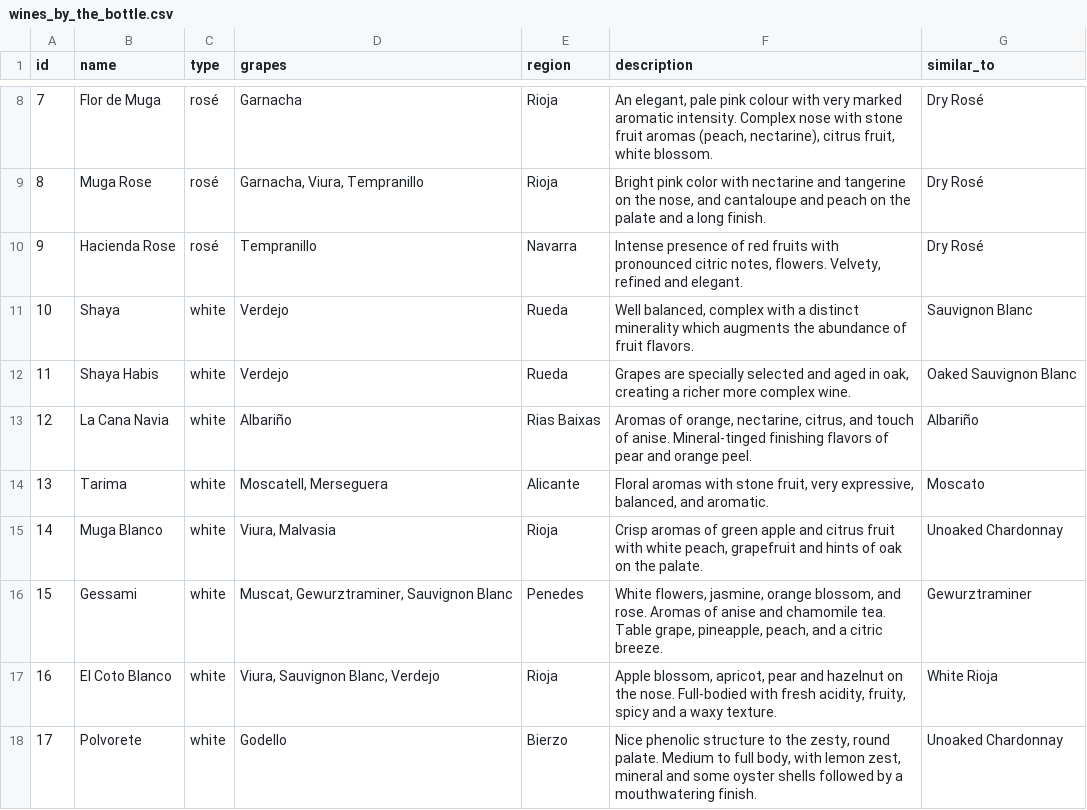
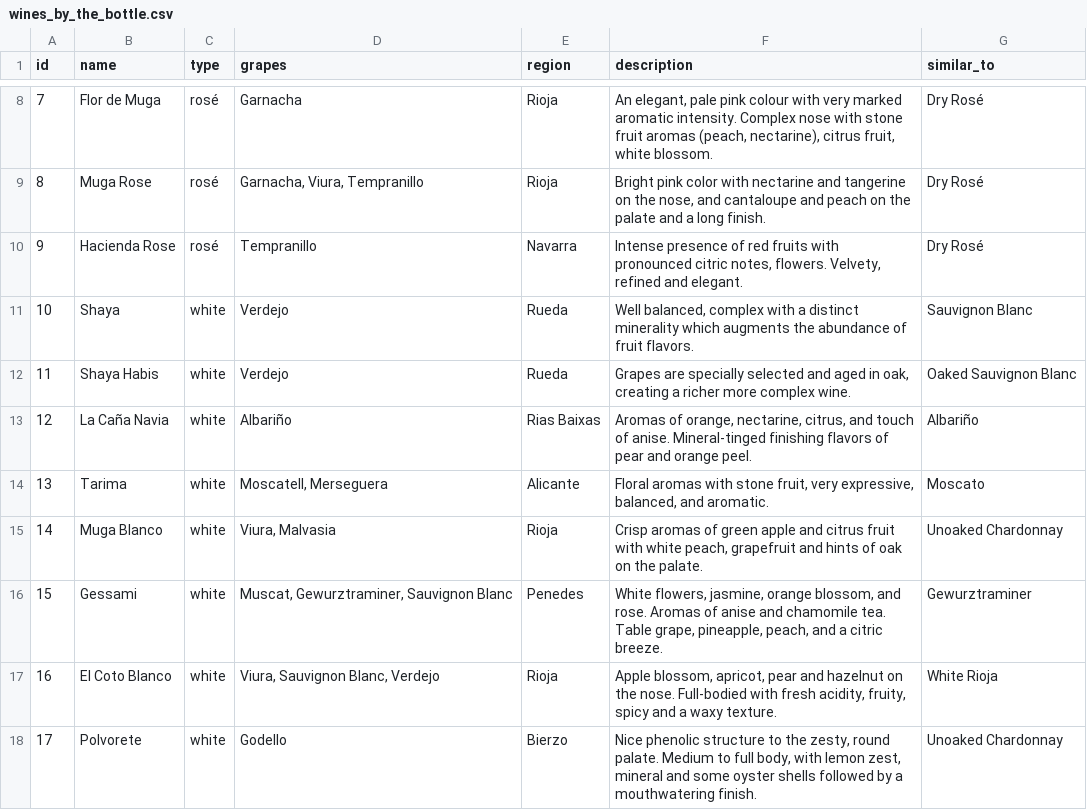
Before and after one commit to mdoran3/wine_study, a CSV file: data/wines_by_the_bottle.csv, drawn as a sheet; only a part is shown, gaps mark what is left out.

```diff
--- a/data/wines_by_the_bottle.csv
+++ b/data/wines_by_the_bottle.csv
@@ -12,3 +12,3 @@ id,name,type,grapes,region,description,similar_to
 11,Shaya Habis,white,Verdejo,Rueda,"Grapes are specially selected and aged in oak, creating a richer more complex wine.",Oaked Sauvignon Blanc
-12,La Cana Navia,white,Albariño,Rias Baixas,"Aromas of orange, nectarine, citrus, and touch of anise. Mineral-tinged finishing flavors of pear and orange peel.",Albariño
+12,La Caña Navia,white,Albariño,Rias Baixas,"Aromas of orange, nectarine, citrus, and touch of anise. Mineral-tinged finishing flavors of pear and orange peel.",Albariño
 13,Tarima,white,"Moscatell, Merseguera",Alicante,"Floral aromas with stone fruit, very expressive, balanced, and aromatic.",Moscato
```
Also changed, not shown: 1 other file.
